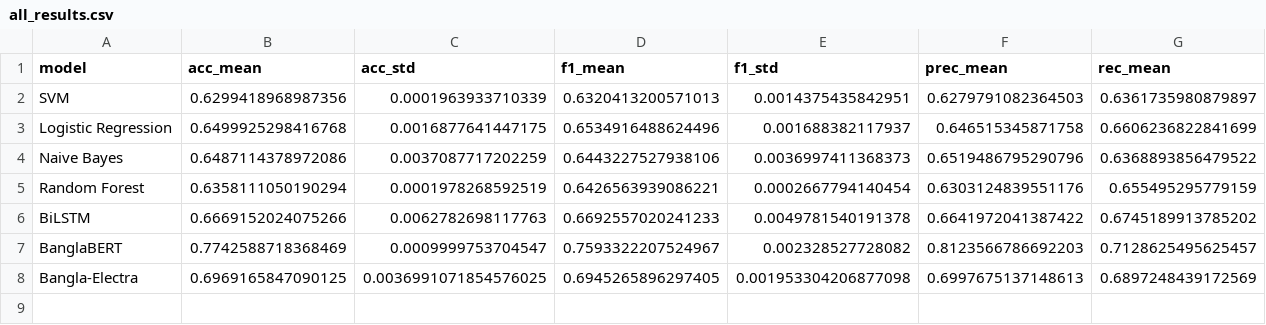
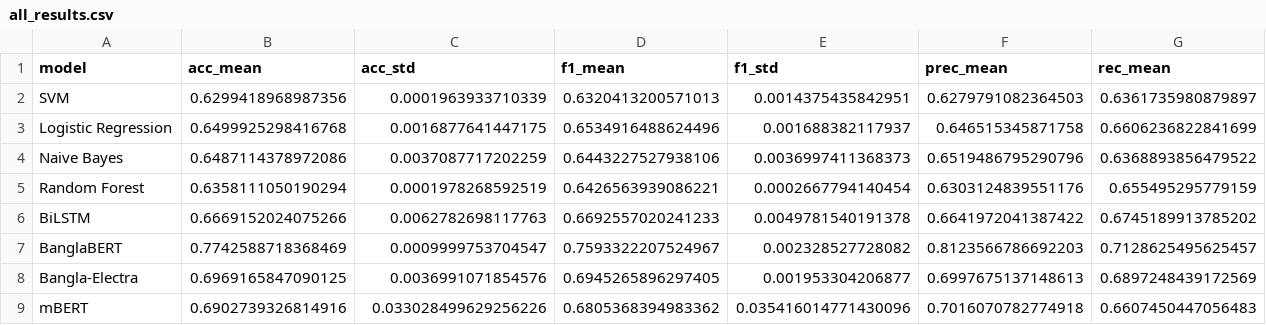
Before and after one commit to dellybelly03/bangla-sarcasm-detection, a CSV file: results/all_results.csv, drawn as a sheet.

Commit message:
Add mBERT results with 3-fold CV

```diff
--- a/results/all_results.csv
+++ b/results/all_results.csv
@@ -7,2 +7,3 @@ BiLSTM,0.6669152024075266,0.0062782698117763,0.6692557020241233,0.00497815401913
 BanglaBERT,0.7742588718368469,0.0009999753704547,0.7593322207524967,0.002328527728082,0.8123566786692203,0.7128625495625457
-Bangla-Electra,0.6969165847090125,0.0036991071854576025,0.6945265896297405,0.001953304206877098,0.6997675137148613,0.6897248439172569
+Bangla-Electra,0.6969165847090125,0.0036991071854576,0.6945265896297405,0.001953304206877,0.6997675137148613,0.6897248439172569
+mBERT,0.6902739326814916,0.033028499629256226,0.6805368394983362,0.035416014771430096,0.7016070782774918,0.6607450447056483
```
Also changed, not shown: 1 other file.
